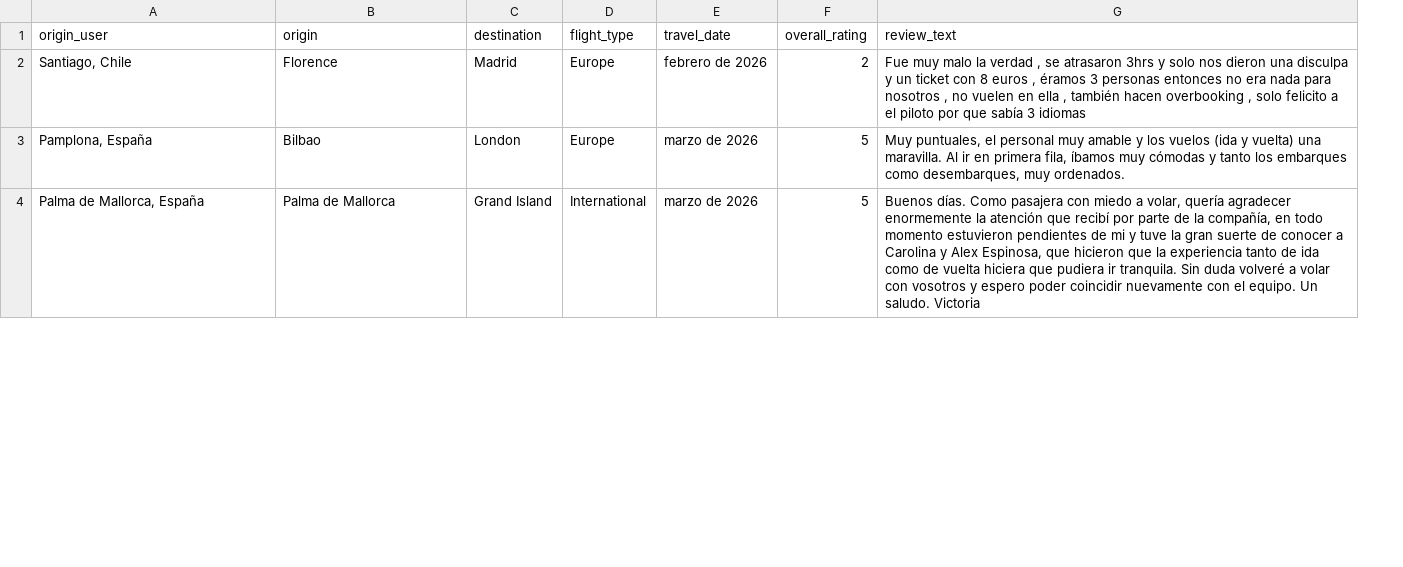
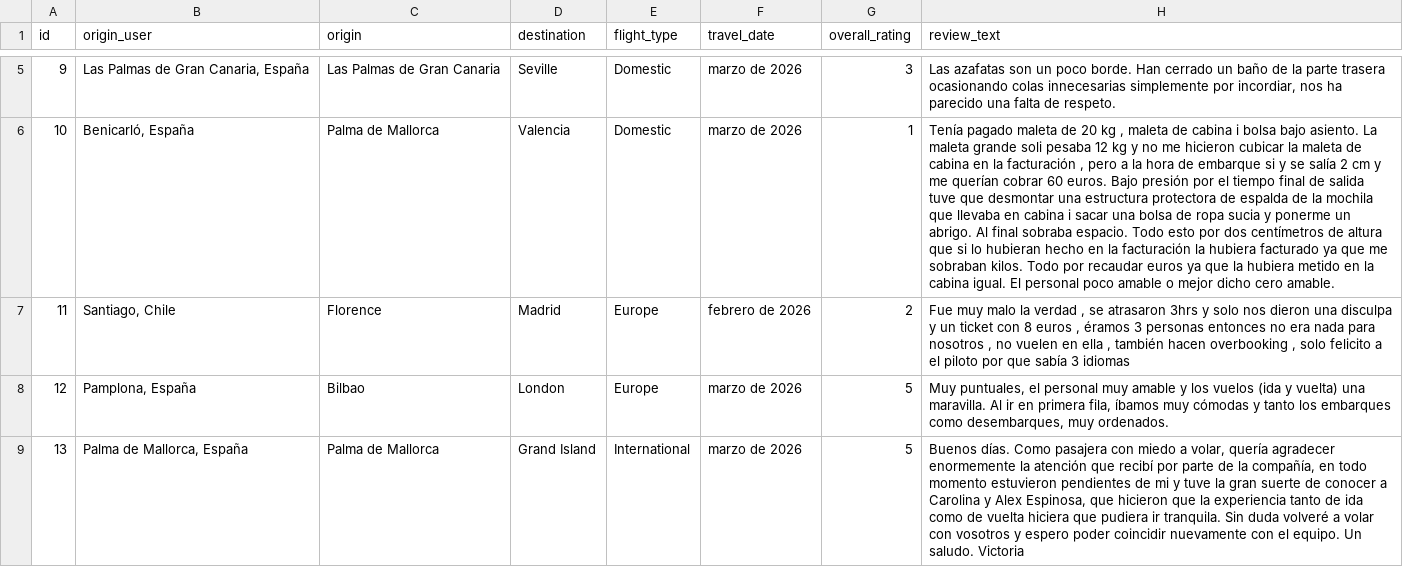
Before and after one commit to maria23p/NLP_ProyectoFinal, a CSV file: tripadvisor_reviews.csv, drawn as a sheet; only a part is shown, gaps mark what is left out; addresses are those after the commit; the diff covers the shown part only; the diff names each change by its address in the sheet, - before the commit and + after, or states it on an @@ line.

Commit message:
refactor: nueva columna, id unico

```diff
--- a/tripadvisor_reviews.csv
+++ b/tripadvisor_reviews.csv
+column A (id), rows 7-9: 11 | 12 | 13
+row 5: 9 | Las Palmas de Gran Canaria, España | Las Palmas de Gran Canaria | Seville | Domestic | marzo de 2026 | 3 | Las azafatas son un poco borde. Han cerrado un baño de la parte trasera ocasionando colas innecesarias simplemente por incordiar, nos ha parecido una falta de respeto.
+row 6: 10 | Benicarló, España | Palma de Mallorca | Valencia | Domestic | marzo de 2026 | 1 | Tenía pagado maleta de 20 kg , maleta de cabina i bolsa bajo asiento. La maleta grande soli pesaba 12 kg y no me hicieron cubicar la maleta de cabina en la facturación , pero a la hora de embarque si y se salía 2 cm y me querían cobrar 60 euros. Bajo presión por el tiempo final de salida tuve que desmontar una estructura protectora de espalda de la mochila que llevaba en cabina i sacar una bolsa de ropa sucia y ponerme un abrigo. Al final sobraba espacio. Todo esto por dos centímetros de altura que si lo hubieran hecho en la facturación la hubiera facturado ya que me sobraban kilos. Todo por recaudar euros ya que la hubiera metido en la cabina igual. El personal poco amable o mejor dicho cero amable.
```
Also changed, not shown: 3 added rows elsewhere in this file.
